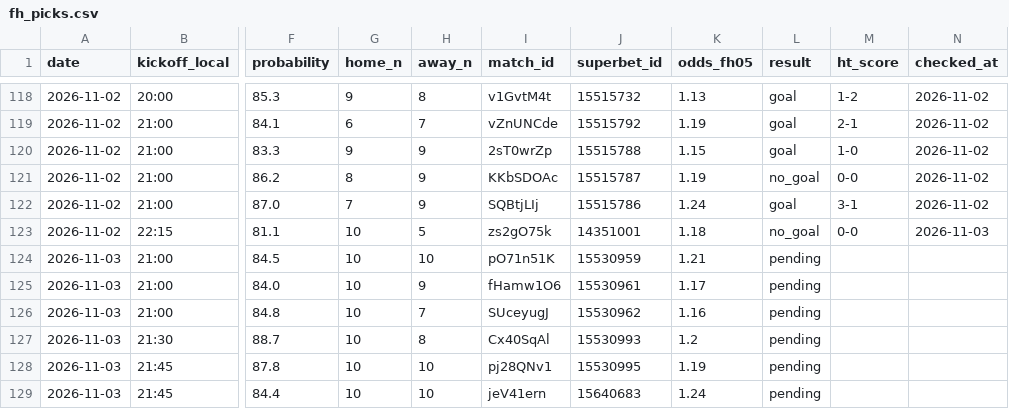
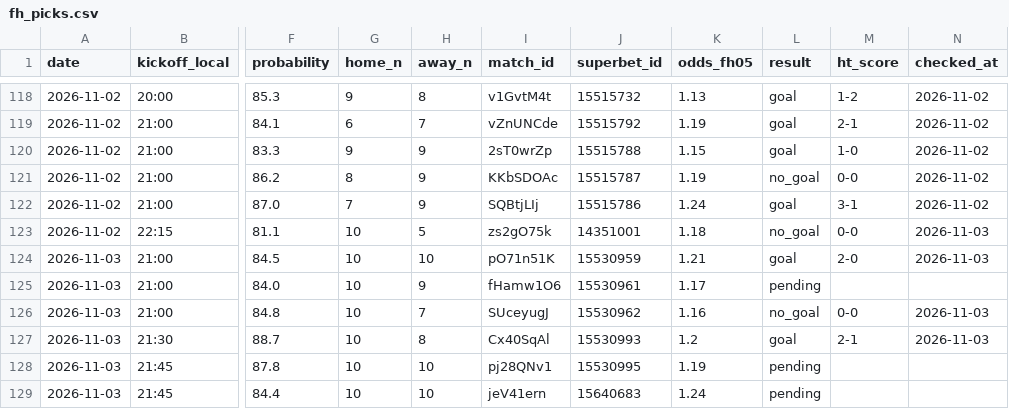
Before and after one commit to andrei0182/bet, a CSV file: data/fh_picks.csv, drawn as a sheet; only a part is shown, gaps mark what is left out; the diff names each change by its address in the sheet, - before the commit and + after, or states it on an @@ line.

```diff
--- a/data/fh_picks.csv
+++ b/data/fh_picks.csv
-L124 (result): pending
+L124 (result): goal
-M124 (ht_score): (empty)
+M124 (ht_score): 2-0
-N124 (checked_at): (empty)
+N124 (checked_at): 2026-11-03
-L126 (result): pending
+L126 (result): no_goal
-M126 (ht_score): (empty)
+M126 (ht_score): 0-0
-N126:N127 (checked_at): (empty)
+N126:N127 (checked_at): 2026-11-03
-L127 (result): pending
+L127 (result): goal
-M127 (ht_score): (empty)
+M127 (ht_score): 2-1
```
